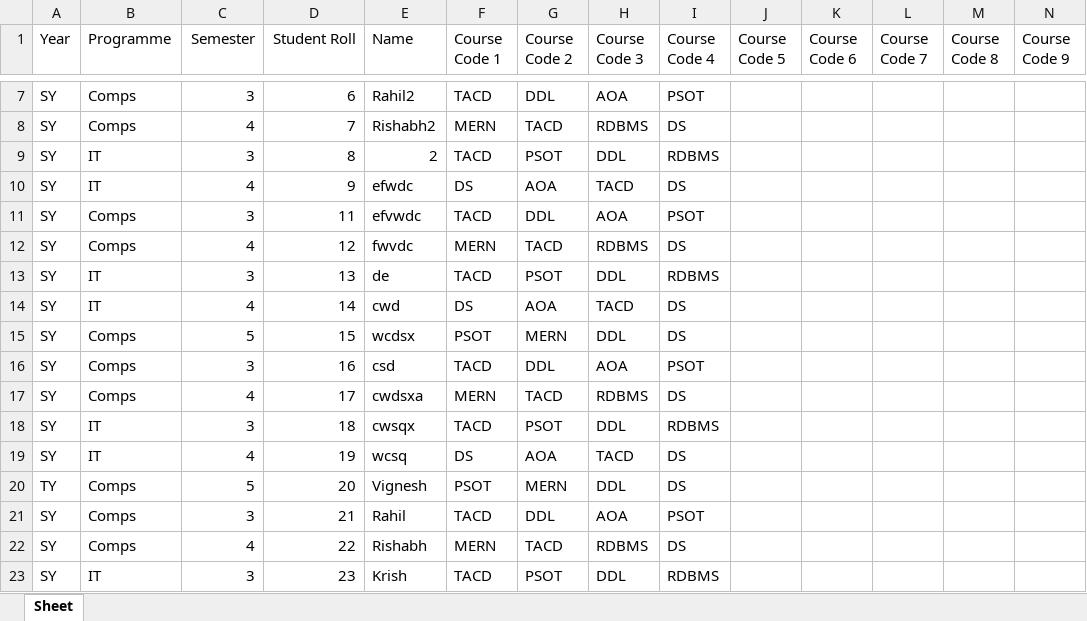
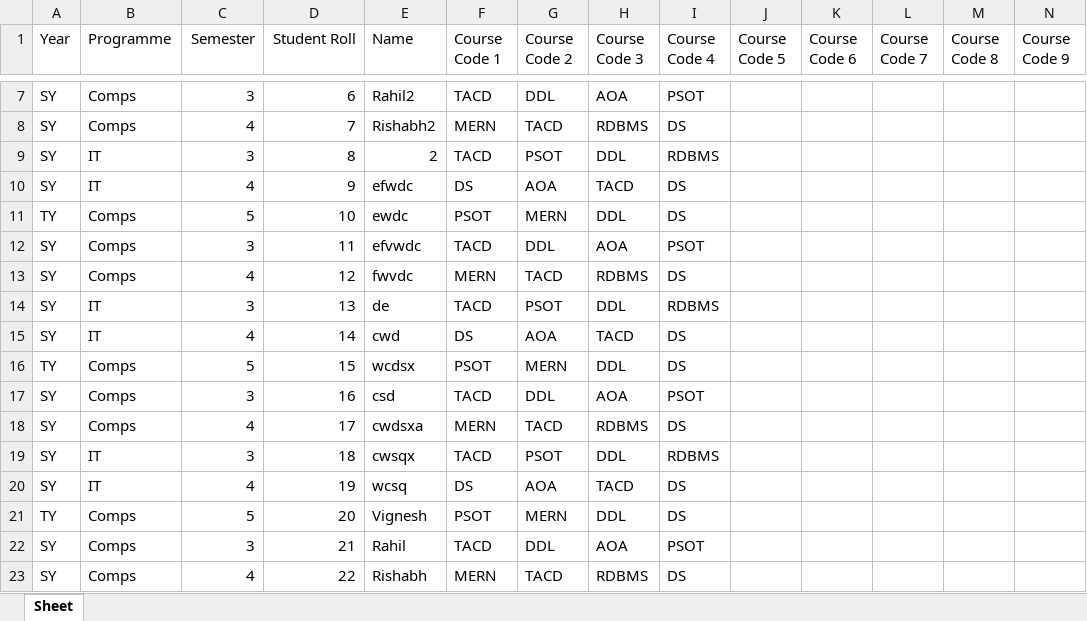
Before and after one commit to RahilKothari9/SWDC-Report-Generator, an Excel workbook: uploads/test_file.xlsx, sheet Sheet, drawn as a sheet; only a part is shown, gaps mark what is left out; the shorter side is filled out with more unchanged rows; values as stored, in another font and other column widths than the file's, no borders; addresses are those after the commit; rows hold the shown columns only; the diff names each change by its address in the sheet, - before the commit and + after, or states it on an @@ line.

Commit message:
Add output rows for seating plan excel

```diff
--- a/uploads/test_file.xlsx (sheet Sheet)
+++ b/uploads/test_file.xlsx (sheet Sheet)
+row 11: TY | Comps | 5 | 10 | ewdc | PSOT | MERN | DDL | DS
-A16 (Year): SY
+A16 (Year): TY
```
Also changed, not shown: 1 other file.
